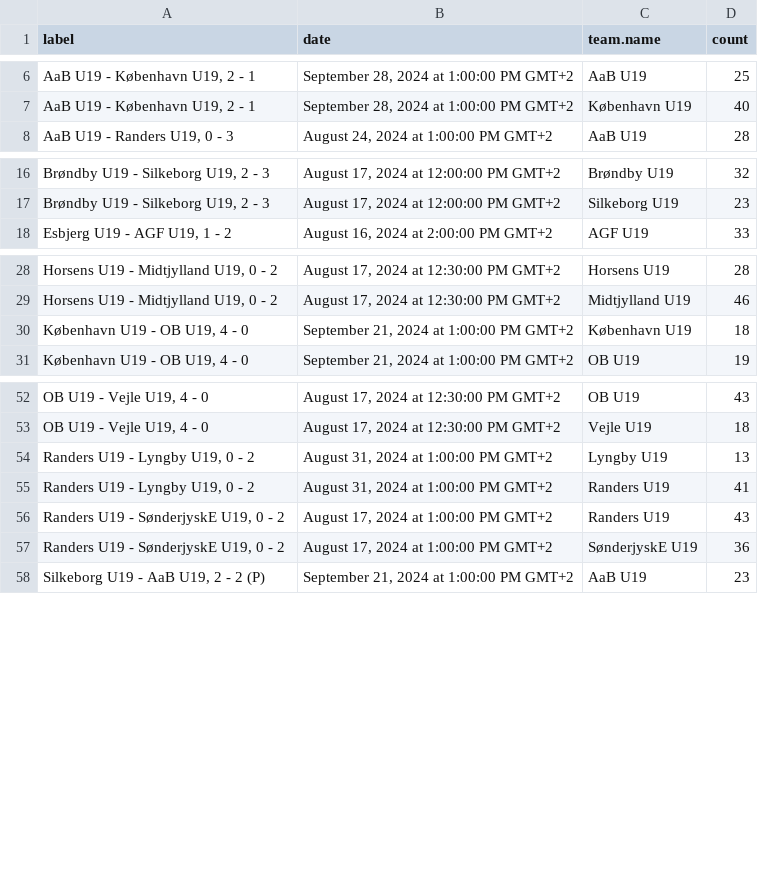
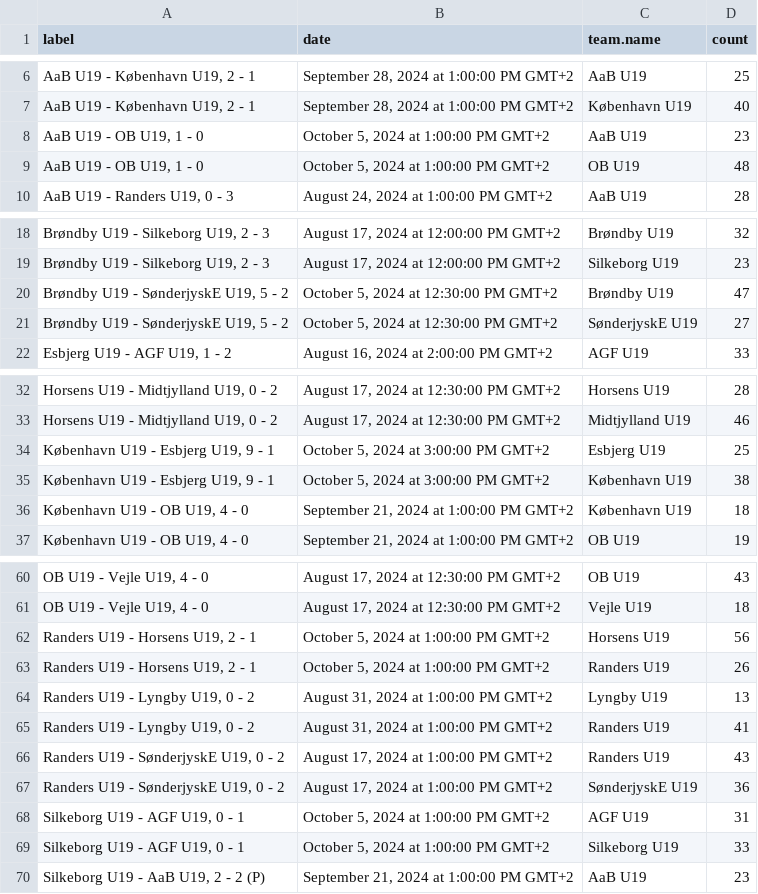
Before and after one commit to AC-Horsens/AC-Horsens-U19, a CSV file: penalty_area_entry_counts.csv, drawn as a sheet; only a part is shown, gaps mark what is left out; the diff covers the shown part only; the diff names each change by its address in the sheet, - before the commit and + after, or states it on an @@ line.

```diff
--- a/penalty_area_entry_counts.csv
+++ b/penalty_area_entry_counts.csv
+row 8: AaB U19 - OB U19, 1 - 0 | October 5, 2024 at 1:00:00 PM GMT+2 | AaB U19 | 23
+row 9: AaB U19 - OB U19, 1 - 0 | October 5, 2024 at 1:00:00 PM GMT+2 | OB U19 | 48
+row 20: Brøndby U19 - SønderjyskE U19, 5 - 2 | October 5, 2024 at 12:30:00 PM GMT+2 | Brøndby U19 | 47
+row 21: Brøndby U19 - SønderjyskE U19, 5 - 2 | October 5, 2024 at 12:30:00 PM GMT+2 | SønderjyskE U19 | 27
+row 34: København U19 - Esbjerg U19, 9 - 1 | October 5, 2024 at 3:00:00 PM GMT+2 | Esbjerg U19 | 25
+row 35: København U19 - Esbjerg U19, 9 - 1 | October 5, 2024 at 3:00:00 PM GMT+2 | København U19 | 38
+row 62: Randers U19 - Horsens U19, 2 - 1 | October 5, 2024 at 1:00:00 PM GMT+2 | Horsens U19 | 56
+row 63: Randers U19 - Horsens U19, 2 - 1 | October 5, 2024 at 1:00:00 PM GMT+2 | Randers U19 | 26
+row 68: Silkeborg U19 - AGF U19, 0 - 1 | October 5, 2024 at 1:00:00 PM GMT+2 | AGF U19 | 31
+row 69: Silkeborg U19 - AGF U19, 0 - 1 | October 5, 2024 at 1:00:00 PM GMT+2 | Silkeborg U19 | 33
```
Also changed, not shown: 2 added rows elsewhere in this file, PPDA.csv, xg_agg.csv, 6 other files.
